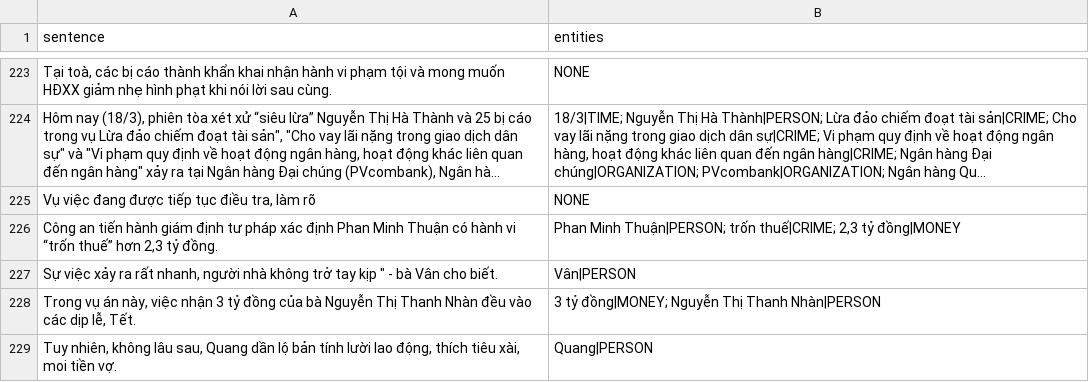
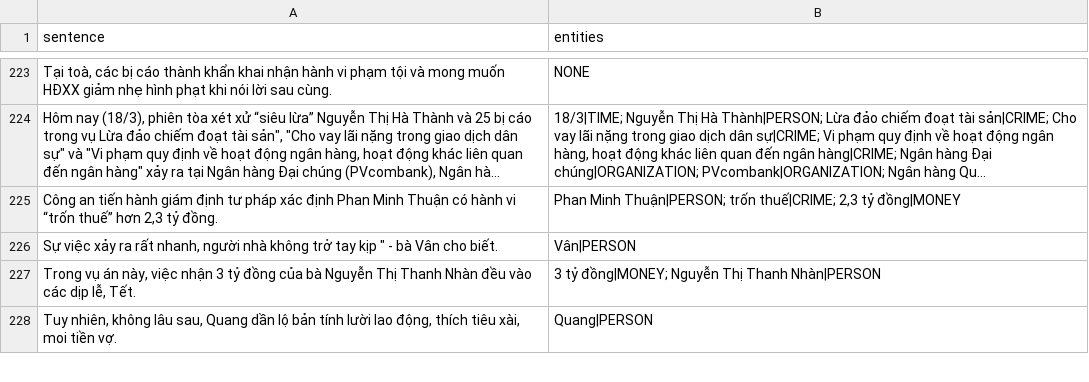
Before and after one commit to GiaHuy910/NLP---Vietnamese-Crimes-, a CSV file: server/datasets/train_ner.csv, drawn as a sheet; only a part is shown, gaps mark what is left out; long unchanged cells end in …; the diff names each change by its address in the sheet, - before the commit and + after, or states it on an @@ line.

```diff
--- a/server/datasets/train_ner.csv
+++ b/server/datasets/train_ner.csv
-row 225: Vụ việc đang được tiếp tục điều tra, làm rõ | NONE
```
Also changed, not shown: server/datasets/test_bio.csv, server/datasets/train_bio.csv, 14 other files.
